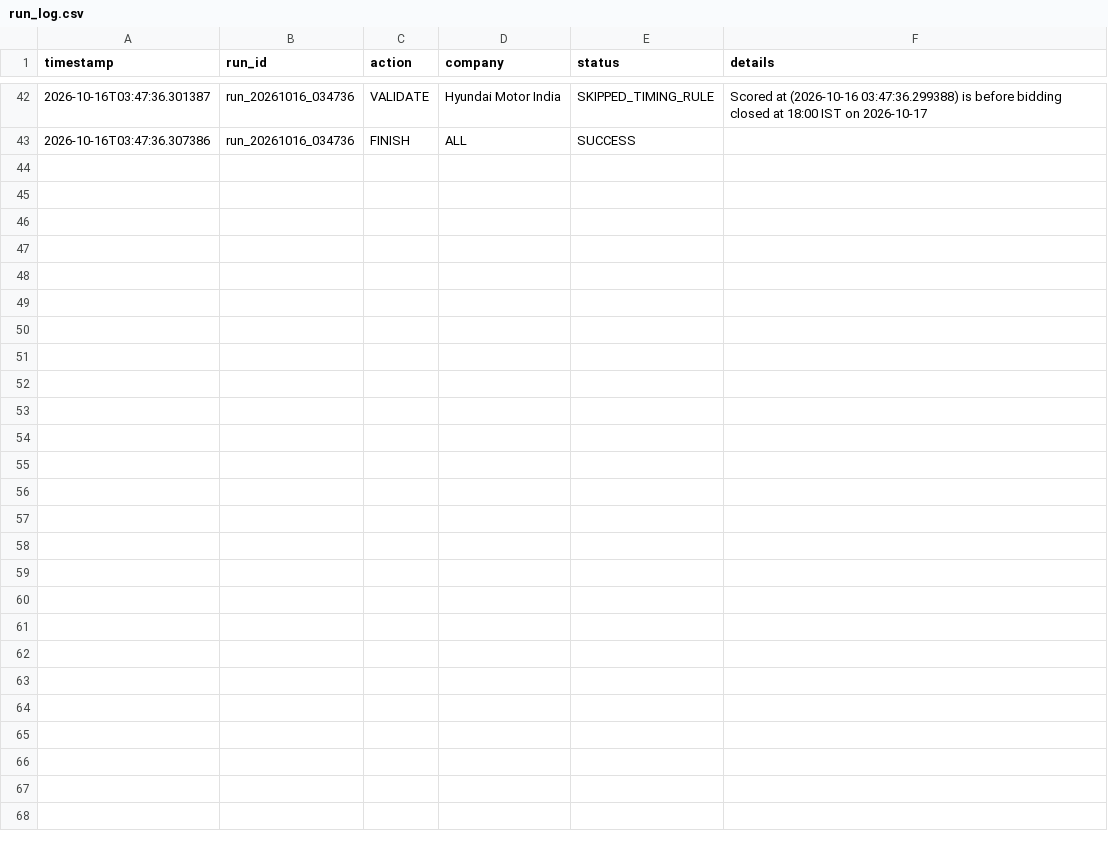
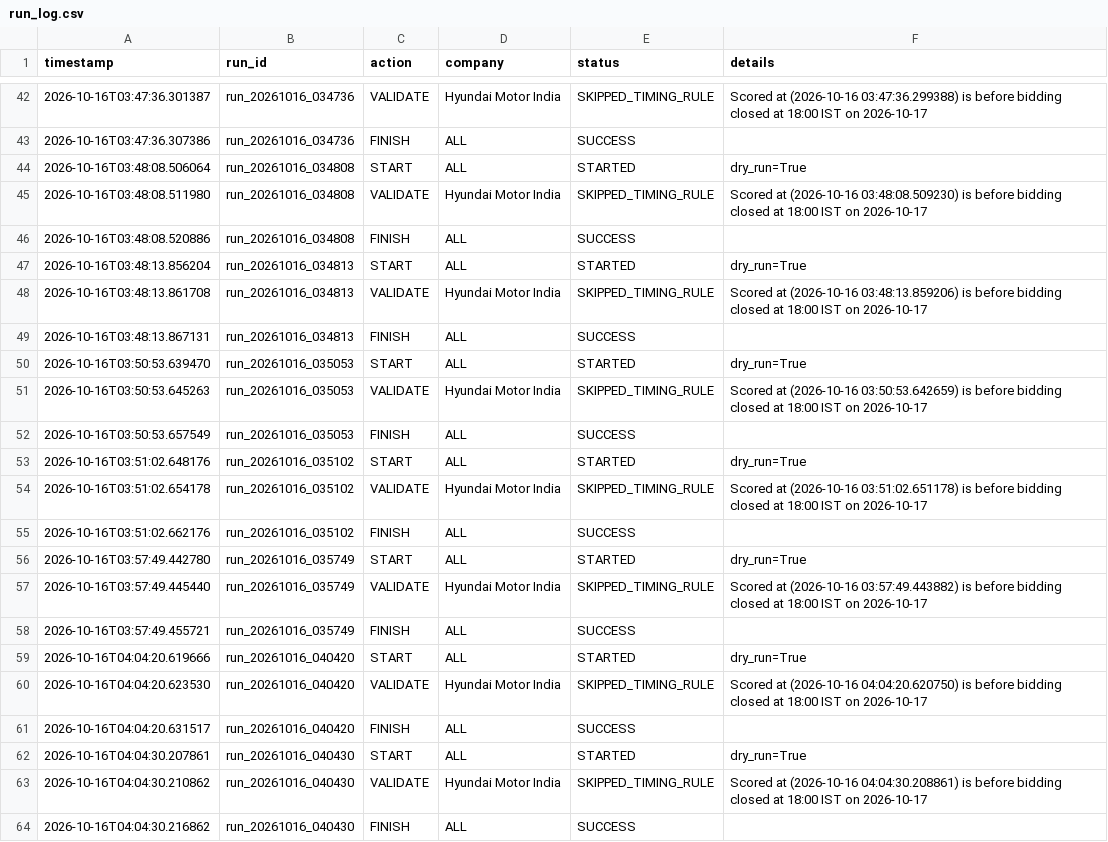
Before and after one commit to soul991/OPI, a CSV file: predictions/run_log.csv, drawn as a sheet; only a part is shown, gaps mark what is left out; the diff names each change by its address in the sheet, - before the commit and + after, or states it on an @@ line.

```diff
--- a/predictions/run_log.csv
+++ b/predictions/run_log.csv
+row 44: 2026-10-16T03:48:08.506064 | run_20261016_034808 | START | ALL | STARTED | dry_run=True
+row 45: 2026-10-16T03:48:08.511980 | run_20261016_034808 | VALIDATE | Hyundai Motor India | SKIPPED_TIMING_RULE | Scored at (2026-10-16 03:48:08.509230) is before bidding closed at 18:00 IST on 2026-10-17
+row 46: 2026-10-16T03:48:08.520886 | run_20261016_034808 | FINISH | ALL | SUCCESS
+row 47: 2026-10-16T03:48:13.856204 | run_20261016_034813 | START | ALL | STARTED | dry_run=True
+row 48: 2026-10-16T03:48:13.861708 | run_20261016_034813 | VALIDATE | Hyundai Motor India | SKIPPED_TIMING_RULE | Scored at (2026-10-16 03:48:13.859206) is before bidding closed at 18:00 IST on 2026-10-17
+row 49: 2026-10-16T03:48:13.867131 | run_20261016_034813 | FINISH | ALL | SUCCESS
+row 50: 2026-10-16T03:50:53.639470 | run_20261016_035053 | START | ALL | STARTED | dry_run=True
+row 51: 2026-10-16T03:50:53.645263 | run_20261016_035053 | VALIDATE | Hyundai Motor India | SKIPPED_TIMING_RULE | Scored at (2026-10-16 03:50:53.642659) is before bidding closed at 18:00 IST on 2026-10-17
+row 52: 2026-10-16T03:50:53.657549 | run_20261016_035053 | FINISH | ALL | SUCCESS
+row 53: 2026-10-16T03:51:02.648176 | run_20261016_035102 | START | ALL | STARTED | dry_run=True
+row 54: 2026-10-16T03:51:02.654178 | run_20261016_035102 | VALIDATE | Hyundai Motor India | SKIPPED_TIMING_RULE | Scored at (2026-10-16 03:51:02.651178) is before bidding closed at 18:00 IST on 2026-10-17
+row 55: 2026-10-16T03:51:02.662176 | run_20261016_035102 | FINISH | ALL | SUCCESS
+row 56: 2026-10-16T03:57:49.442780 | run_20261016_035749 | START | ALL | STARTED | dry_run=True
+row 57: 2026-10-16T03:57:49.445440 | run_20261016_035749 | VALIDATE | Hyundai Motor India | SKIPPED_TIMING_RULE | Scored at (2026-10-16 03:57:49.443882) is before bidding closed at 18:00 IST on 2026-10-17
+row 58: 2026-10-16T03:57:49.455721 | run_20261016_035749 | FINISH | ALL | SUCCESS
+row 59: 2026-10-16T04:04:20.619666 | run_20261016_040420 | START | ALL | STARTED | dry_run=True
+row 60: 2026-10-16T04:04:20.623530 | run_20261016_040420 | VALIDATE | Hyundai Motor India | SKIPPED_TIMING_RULE | Scored at (2026-10-16 04:04:20.620750) is before bidding closed at 18:00 IST on 2026-10-17
+row 61: 2026-10-16T04:04:20.631517 | run_20261016_040420 | FINISH | ALL | SUCCESS
+row 62: 2026-10-16T04:04:30.207861 | run_20261016_040430 | START | ALL | STARTED | dry_run=True
+row 63: 2026-10-16T04:04:30.210862 | run_20261016_040430 | VALIDATE | Hyundai Motor India | SKIPPED_TIMING_RULE | Scored at (2026-10-16 04:04:30.208861) is before bidding closed at 18:00 IST on 2026-10-17
+row 64: 2026-10-16T04:04:30.216862 | run_20261016_040430 | FINISH | ALL | SUCCESS
```
Also changed, not shown: phases/Phase 8/data_corrections.csv, phases/Phase 8/gmp_outlier_review.csv, 9 other files.
